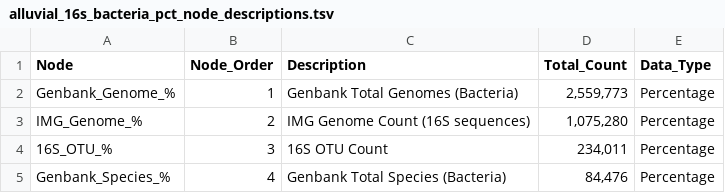
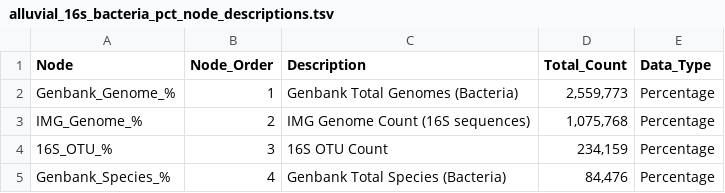
Before and after one commit to ehsanshahkakarh/otu_assembly_comparative_pipeline-, a TSV file: visuals/alluvial_plots/16s_alluvial/alluvial_16s_bacteria_pct_node_descriptions.tsv, drawn as a sheet.

```diff
--- a/visuals/alluvial_plots/16s_alluvial/alluvial_16s_bacteria_pct_node_descriptions.tsv
+++ b/visuals/alluvial_plots/16s_alluvial/alluvial_16s_bacteria_pct_node_descriptions.tsv
@@ -2,4 +2,4 @@ Node	Node_Order	Description	Total_Count	Data_Type
 Genbank_Genome_%	1	Genbank Total Genomes (Bacteria)	2,559,773	Percentage
-IMG_Genome_%	2	IMG Genome Count (16S sequences)	1,075,280	Percentage
-16S_OTU_%	3	16S OTU Count	234,011	Percentage
+IMG_Genome_%	2	IMG Genome Count (16S sequences)	1,075,768	Percentage
+16S_OTU_%	3	16S OTU Count	234,159	Percentage
 Genbank_Species_%	4	Genbank Total Species (Bacteria)	84,476	Percentage
```
Also changed, not shown: visuals/alluvial_plots/16s_alluvial/alluvial_16s_bacteria_pct_flow_annotations.tsv, visuals/alluvial_plots/16s_alluvial/alluvial_16s_bacteria_pct_summary.tsv, 7 other files.
